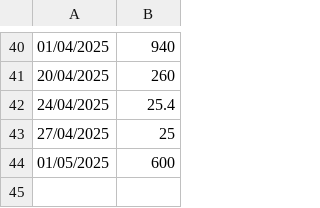
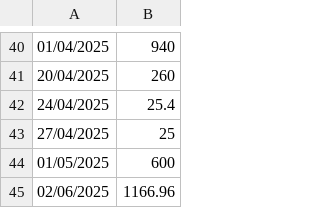
Before and after one commit to IAmTheMister/gastosKivy, a CSV file: admin/ingresos_admin.csv, drawn as a sheet; only a part is shown, gaps mark what is left out.

```diff
--- a/admin/ingresos_admin.csv
+++ b/admin/ingresos_admin.csv
@@ -44 +44,2 @@
 01/05/2025,600
+02/06/2025,1166.96
```
Also changed, not shown: 11 other files.
